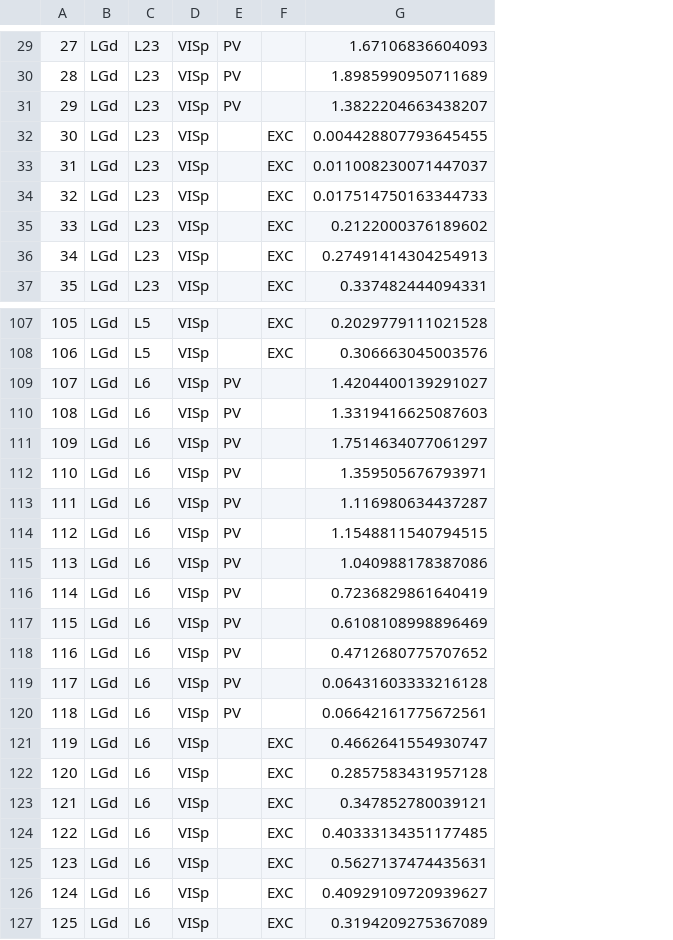
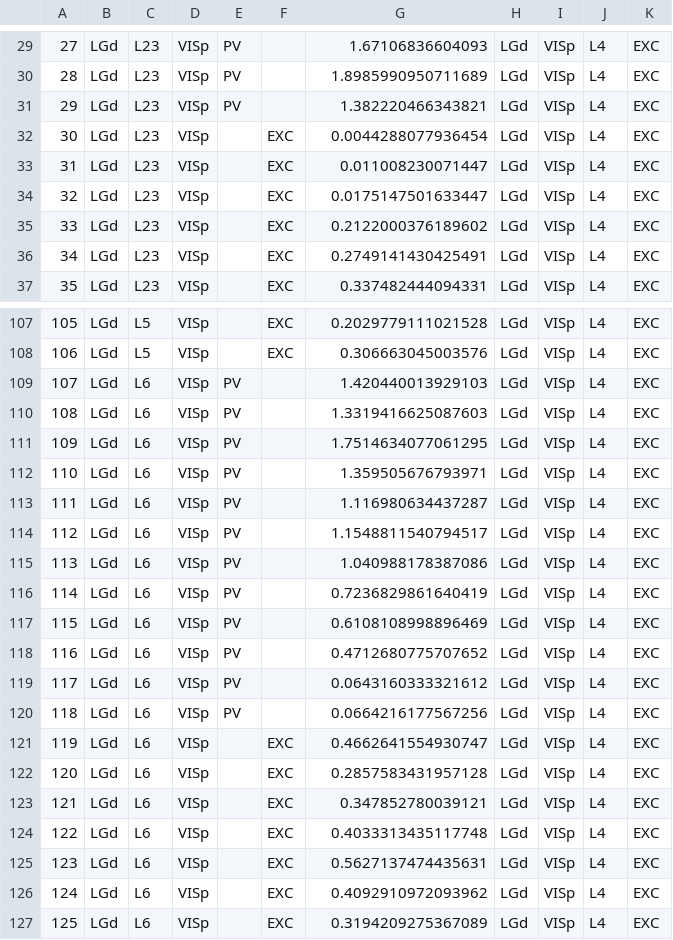
Before and after one commit to HDictus/pyRMV, a CSV file: analysis_neuro/analyses/data/ji_relative_2016.csv, drawn as a sheet; only a part is shown, gaps mark what is left out; the diff covers the shown part only; the diff names each change by its address in the sheet, - before the commit and + after, or states it on an @@ line.

```diff
--- a/analysis_neuro/analyses/data/ji_relative_2016.csv
+++ b/analysis_neuro/analyses/data/ji_relative_2016.csv
+column H, rows 29-37: all LGd; rows 107-127: all LGd
+column I, rows 29-37: all VISp; rows 107-127: all VISp
+column J, rows 29-37: all L4; rows 107-127: all L4
+column K, rows 29-37: all EXC; rows 107-127: all EXC
-G31: 1.3822204663438207
+G31: 1.382220466343821
-G32: 0.004428807793645455
+G32: 0.0044288077936454
-G33: 0.011008230071447037
+G33: 0.011008230071447
-G34: 0.017514750163344733
+G34: 0.0175147501633447
-G36: 0.27491414304254913
+G36: 0.2749141430425491
-G109: 1.4204400139291027
+G109: 1.420440013929103
-G111: 1.7514634077061297
+G111: 1.7514634077061295
-G114: 1.1548811540794515
+G114: 1.1548811540794517
-G119: 0.06431603333216128
+G119: 0.0643160333321612
-G120: 0.06642161775672561
+G120: 0.0664216177567256
-G124: 0.40333134351177485
+G124: 0.4033313435117748
-G126: 0.40929109720939627
+G126: 0.4092910972093962
```
Also changed, not shown: 30 edited cells elsewhere in this file, 3 other files.
